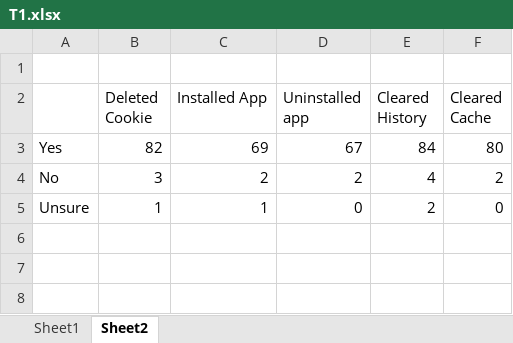
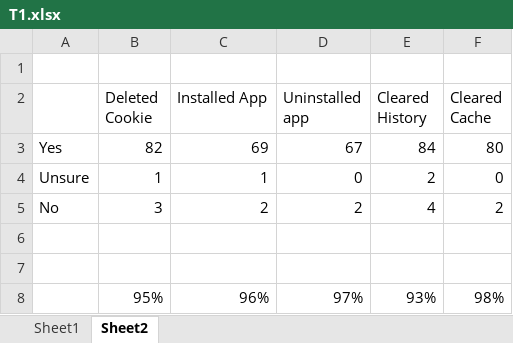
Before and after one commit to singhalpriyank/ProjectF13, an Excel workbook: T1.xlsx, sheet Sheet2, drawn as a sheet; values as stored, in another font and other column widths than the file's, no borders; charts and pictures not drawn; addresses are those after the commit; the diff names each change by its address in the sheet, - before the commit and + after, or states it on an @@ line.

```diff
--- a/T1.xlsx (sheet Sheet2)
+++ b/T1.xlsx (sheet Sheet2)
+row 4: Unsure | 1 | 1 | 0 | 2 | 0
-row 6: Unsure | 1 | 1 | 0 | 2 | 0
+row 6: (empty)
+row 7: (empty)
+row 8:  | 95% | 96% | 97% | 93% | 98%
```
Also changed, not shown: charts or pictures, T3.xlsx, T4.xlsx, 5 other files.
